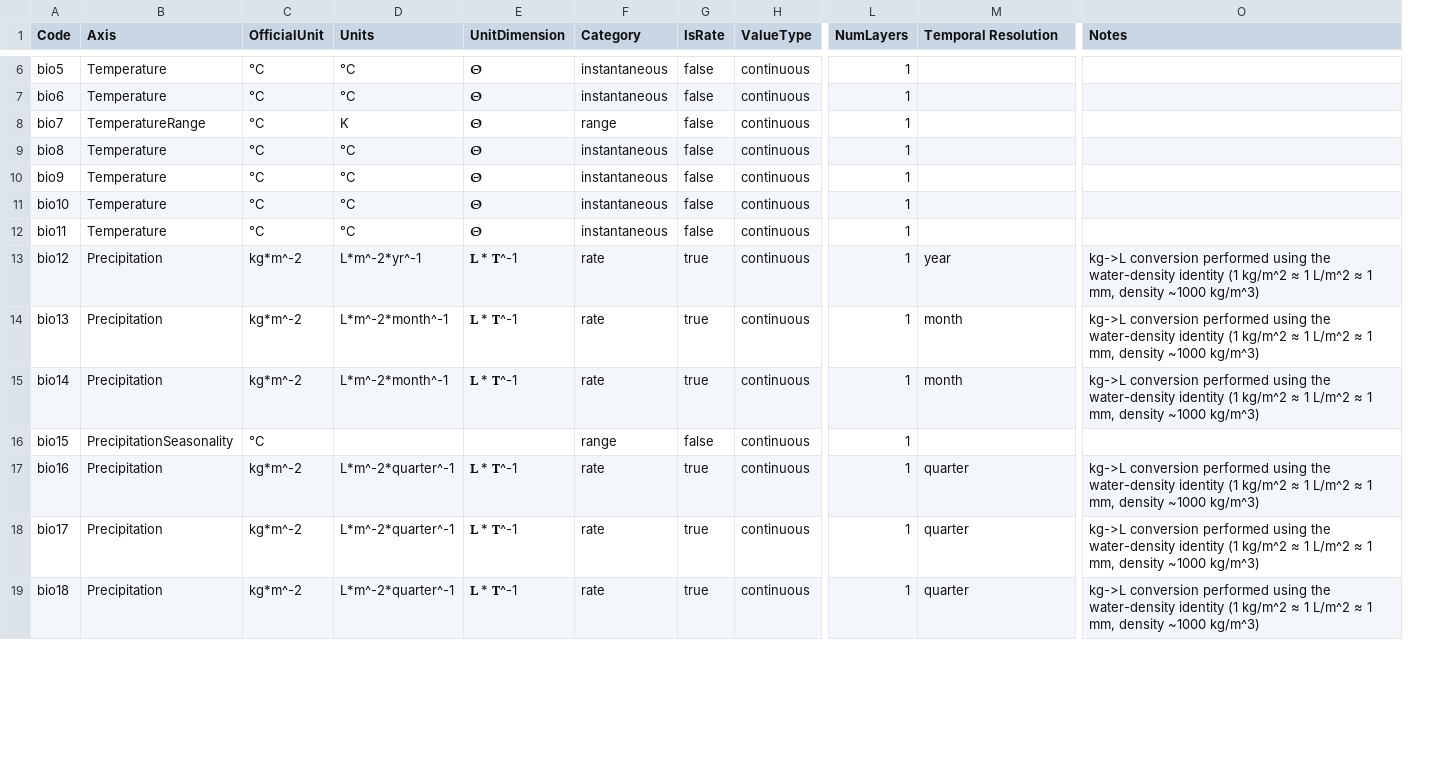
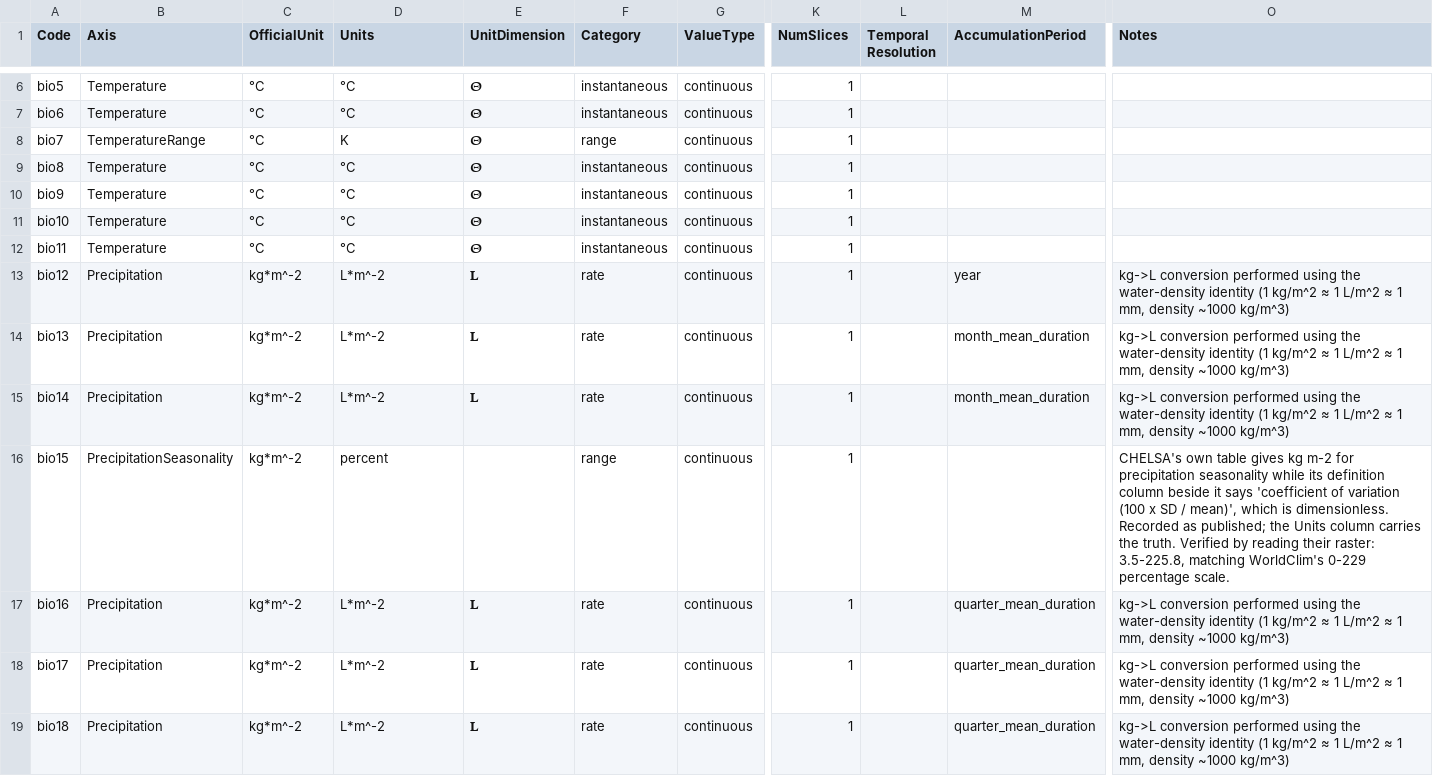
Before and after one commit to EcoJulia/EcoSISTEM.jl, a CSV file: data/RasterDataSources/BioClimPlus.csv, drawn as a sheet; only a part is shown, gaps mark what is left out; removed rows and columns are numbered as before the commit, all else as after; the diff covers the shown part only; the diff names each change by its address in the sheet, - before the commit and + after, or states it on an @@ line.

```diff
--- a/data/RasterDataSources/BioClimPlus.csv
+++ b/data/RasterDataSources/BioClimPlus.csv
-column G (IsRate), rows 6-19: false | false | false | false | false | false | false | true | true | true | false | true | true | true
+column L (Temporal Resolution), empty
-K1: NumLayers
+K1: NumSlices
-M1: Temporal Resolution
+M1: AccumulationPeriod
-D13 (Units): L*m^-2*yr^-1
+D13 (Units): L*m^-2
-E13:E15 (UnitDimension): 𝐋 * 𝐓^-1
+E13:E15 (UnitDimension): 𝐋
-D14:D15 (Units): L*m^-2*month^-1
+D14:D15 (Units): L*m^-2
-M14:M15 (AccumulationPeriod): month
+M14:M15 (AccumulationPeriod): month_mean_duration
-C16 (OfficialUnit): °C
+C16 (OfficialUnit): kg*m^-2
-D16 (Units): (empty)
+D16 (Units): percent
-O16 (Notes): (empty)
+O16 (Notes): CHELSA's own table gives kg m-2 for precipitation seasonality while its definition column beside it says 'coefficient of variation (100 x SD / mean)', which is dimensionless. Recorded as published; the Units column carries the truth. Verified by reading their raster: 3.5-225.8, matching WorldClim's 0-229 percentage scale.
-D17:D19 (Units): L*m^-2*quarter^-1
+D17:D19 (Units): L*m^-2
-E17:E19 (UnitDimension): 𝐋 * 𝐓^-1
+E17:E19 (UnitDimension): 𝐋
-M17:M19 (AccumulationPeriod): quarter
+M17:M19 (AccumulationPeriod): quarter_mean_duration
```
Also changed, not shown: 65 edited cells elsewhere in this file, data/RasterDataSources/BioClim.csv, data/RasterDataSources/Climate.csv, 3 other files.
